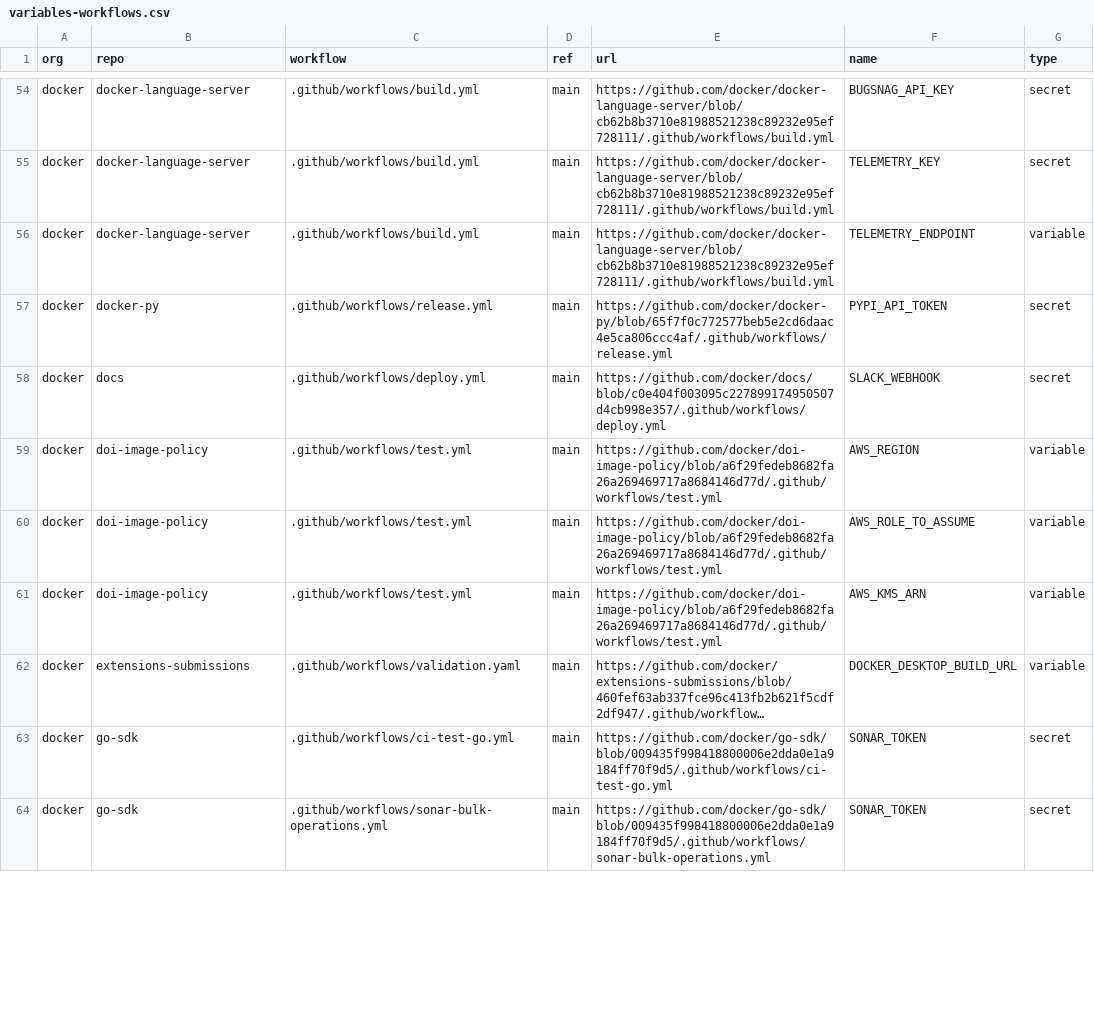
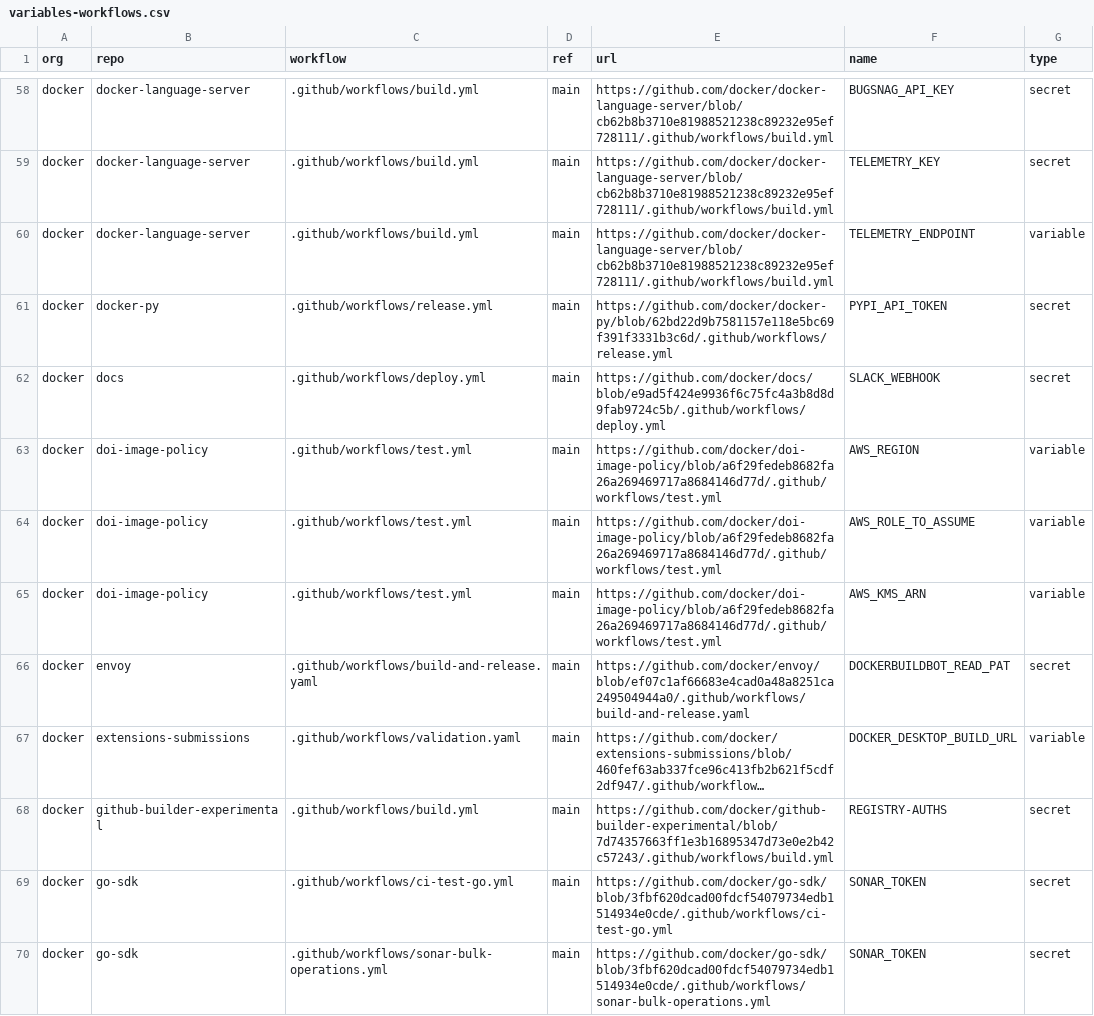
Before and after one commit to sadreck/Butler, a CSV file: docker/variables-workflows.csv, drawn as a sheet; only a part is shown, gaps mark what is left out; long unchanged cells end in …; addresses are those after the commit; the diff covers the shown part only; the diff names each change by its address in the sheet, - before the commit and + after, or states it on an @@ line.

```diff
--- a/docker/variables-workflows.csv
+++ b/docker/variables-workflows.csv
-E61 (url): https://github.com/docker/docker-py/blob/65f7f0c772577beb5e2cd6daac4e5ca806ccc4af/.github/workflows/release.yml
+E61 (url): https://github.com/docker/docker-py/blob/62bd22d9b7581157e118e5bc69f391f3331b3c6d/.github/workflows/release.yml
-E62 (url): https://github.com/docker/docs/blob/c0e404f003095c227899174950507d4cb998e357/.github/workflows/deploy.yml
+E62 (url): https://github.com/docker/docs/blob/e9ad5f424e9936f6c75fc4a3b8d8d9fab9724c5b/.github/workflows/deploy.yml
+row 66: docker | envoy | .github/workflows/build-and-release.yaml | main | https://github.com/docker/envoy/blob/ef07c1af66683e4cad0a48a8251ca249504944a0/.github/workflows/build-and-release.yaml | DOCKERBUILDBOT_READ_PAT | secret
+row 68: docker | github-builder-experimental | .github/workflows/build.yml | main | https://github.com/docker/github-builder-experimental/blob/7d74357663ff1e3b16895347d73e0e2b42c57243/.github/workflows/build.yml | REGISTRY-AUTHS | secret
-E69 (url): https://github.com/docker/go-sdk/blob/009435f998418800006e2dda0e1a9184ff70f9d5/.github/workflows/ci-test-go.yml
+E69 (url): https://github.com/docker/go-sdk/blob/3fbf620dcad00fdcf54079734edb1514934e0cde/.github/workflows/ci-test-go.yml
-E70 (url): https://github.com/docker/go-sdk/blob/009435f998418800006e2dda0e1a9184ff70f9d5/.github/workflows/sonar-bulk-operations.yml
+E70 (url): https://github.com/docker/go-sdk/blob/3fbf620dcad00fdcf54079734edb1514934e0cde/.github/workflows/sonar-bulk-operations.yml
```
Also changed, not shown: 17 added rows and 50 edited cells elsewhere in this file, awslabs/runners-workflows.csv, awslabs/variables-workflows.csv, 51 other files.
